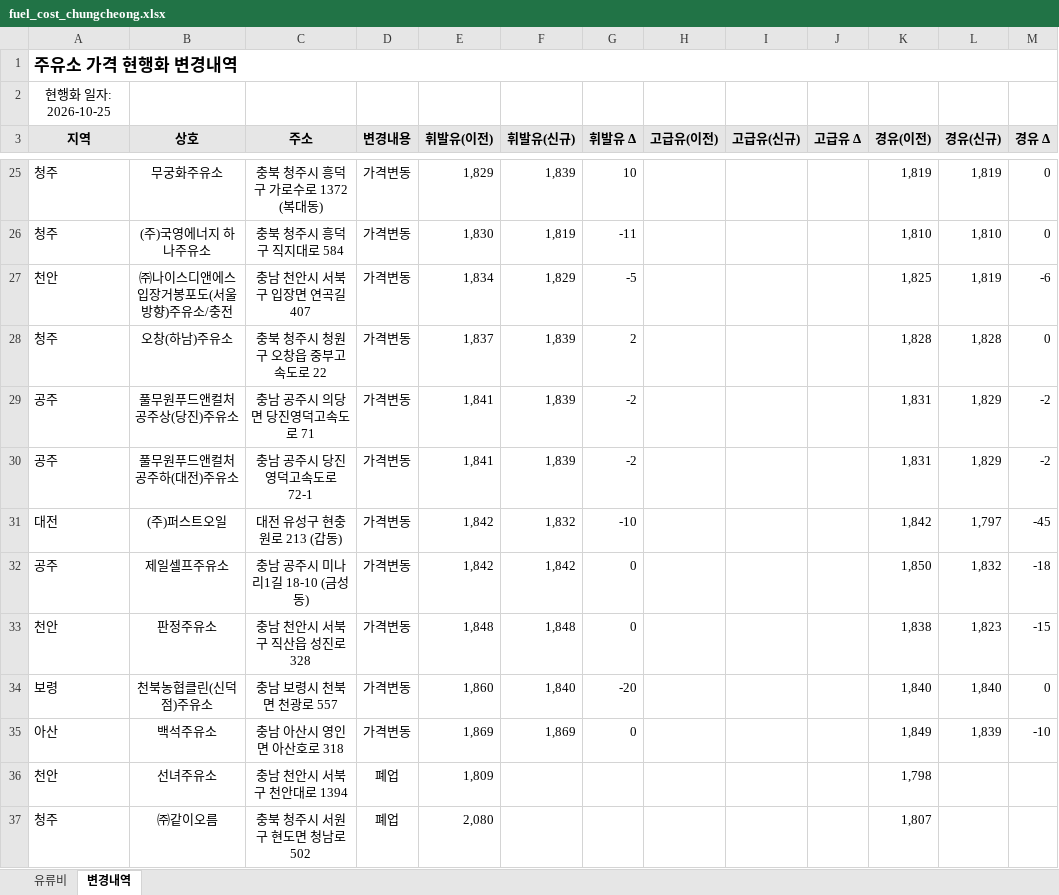
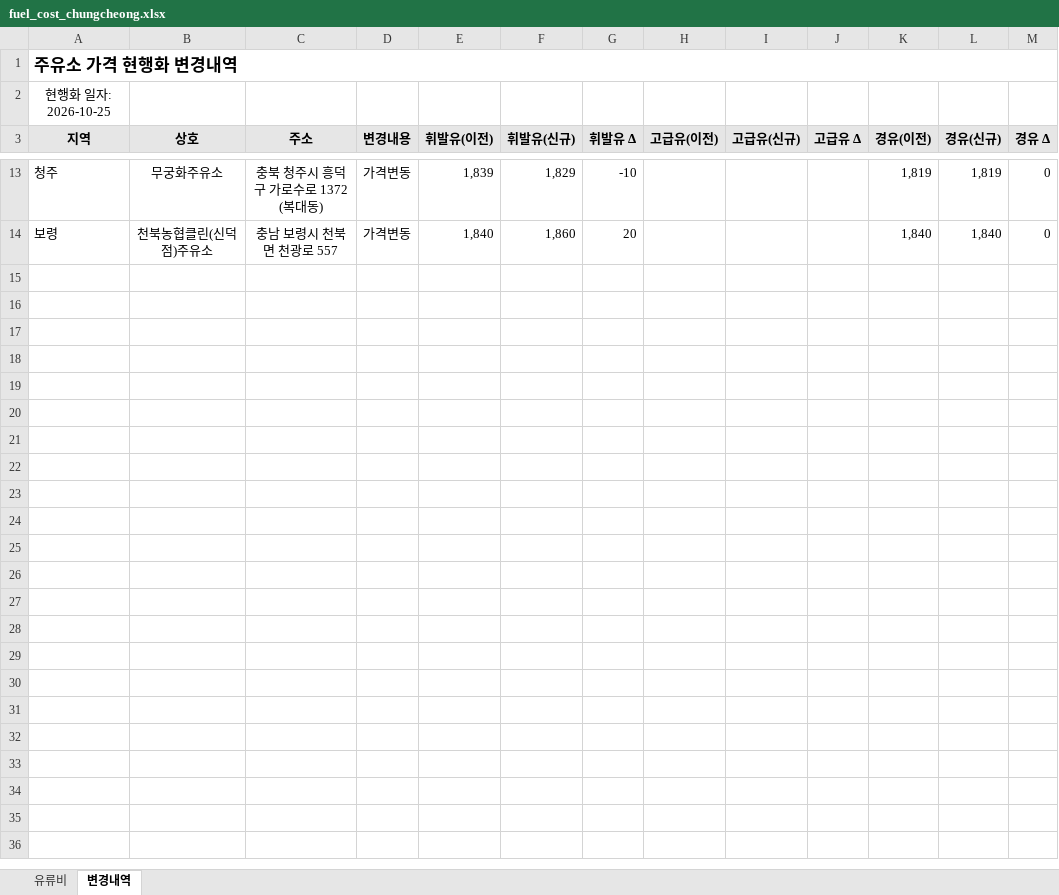
Before and after one commit to krwizxp/fcupdater, an Excel workbook: fuel_cost_chungcheong.xlsx, sheet 변경내역, drawn as a sheet; only a part is shown, gaps mark what is left out; values as stored, in another font and other column widths than the file's, no borders; conditional formats not drawn; removed rows and columns are numbered as before the commit, all else as after; the diff covers the shown part only; the diff names each change by its address in the sheet, - before the commit and + after, or states it on an @@ line.

```diff
--- a/fuel_cost_chungcheong.xlsx (sheet 변경내역)
+++ b/fuel_cost_chungcheong.xlsx (sheet 변경내역)
-E13 (휘발유(이전)): 1,829
+E13 (휘발유(이전)): 1,839
-F13 (휘발유(신규)): 1,839
+F13 (휘발유(신규)): 1,829
-G13 (휘발유 Δ): 10
+G13 (휘발유 Δ): -10
-row 26: 청주 | (주)국영에너지 하나주유소 | 충북 청주시 흥덕구 직지대로 584 | 가격변동 | 1,830 | 1,819 | -11 |  |  |  | 1,810 | 1,810 | 0
-row 27: 천안 | ㈜나이스디앤에스 입장거봉포도(서울방향)주유소/충전 | 충남 천안시 서북구 입장면 연곡길 407 | 가격변동 | 1,834 | 1,829 | -5 |  |  |  | 1,825 | 1,819 | -6
-row 28: 청주 | 오창(하남)주유소 | 충북 청주시 청원구 오창읍 중부고속도로 22 | 가격변동 | 1,837 | 1,839 | 2 |  |  |  | 1,828 | 1,828 | 0
-row 29: 공주 | 풀무원푸드앤컬처공주상(당진)주유소 | 충남 공주시 의당면 당진영덕고속도로 71 | 가격변동 | 1,841 | 1,839 | -2 |  |  |  | 1,831 | 1,829 | -2
-row 30: 공주 | 풀무원푸드앤컬처공주하(대전)주유소 | 충남 공주시 당진영덕고속도로 72-1 | 가격변동 | 1,841 | 1,839 | -2 |  |  |  | 1,831 | 1,829 | -2
-row 31: 대전 | (주)퍼스트오일 | 대전 유성구 현충원로 213 (갑동) | 가격변동 | 1,842 | 1,832 | -10 |  |  |  | 1,842 | 1,797 | -45
-row 32: 공주 | 제일셀프주유소 | 충남 공주시 미나리1길 18-10 (금성동) | 가격변동 | 1,842 | 1,842 | 0 |  |  |  | 1,850 | 1,832 | -18
-row 33: 천안 | 판정주유소 | 충남 천안시 서북구 직산읍 성진로 328 | 가격변동 | 1,848 | 1,848 | 0 |  |  |  | 1,838 | 1,823 | -15
-E14 (휘발유(이전)): 1,860
+E14 (휘발유(이전)): 1,840
-F14 (휘발유(신규)): 1,840
+F14 (휘발유(신규)): 1,860
-G14 (휘발유 Δ): -20
+G14 (휘발유 Δ): 20
-row 35: 아산 | 백석주유소 | 충남 아산시 영인면 아산호로 318 | 가격변동 | 1,869 | 1,869 | 0 |  |  |  | 1,849 | 1,839 | -10
-row 36: 천안 | 선녀주유소 | 충남 천안시 서북구 천안대로 1394 | 폐업 | 1,809 |  |  |  |  |  | 1,798
-row 37: 청주 | ㈜같이오름 | 충북 청주시 서원구 현도면 청남로 502 | 폐업 | 2,080 |  |  |  |  |  | 1,807
```
Also changed, not shown: 8 added rows, 20 removed rows and 5 edited cells elsewhere in this sheet, sheet 유류비, formulas that keep their value, 2 other files.
